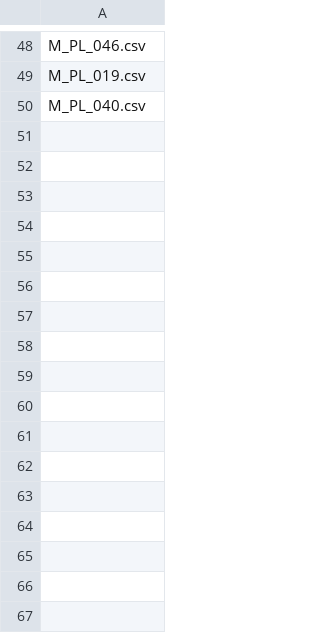
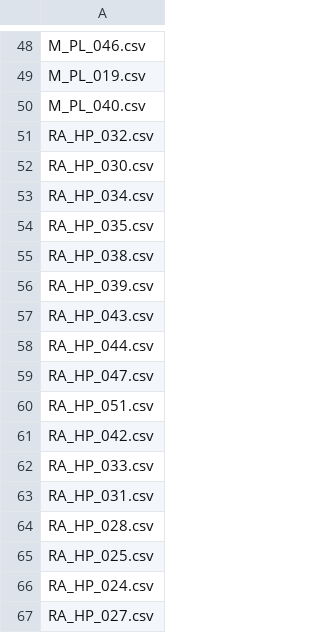
Before and after one commit to jgalgarra/bipartgraph, a CSV file: conf/datossafefiles.csv, drawn as a sheet; only a part is shown, gaps mark what is left out; the diff names each change by its address in the sheet, - before the commit and + after, or states it on an @@ line.

```diff
--- a/conf/datossafefiles.csv
+++ b/conf/datossafefiles.csv
+row 51: RA_HP_032.csv
+row 52: RA_HP_030.csv
+row 53: RA_HP_034.csv
+row 54: RA_HP_035.csv
+row 55: RA_HP_038.csv
+row 56: RA_HP_039.csv
+row 57: RA_HP_043.csv
+row 58: RA_HP_044.csv
+row 59: RA_HP_047.csv
+row 60: RA_HP_051.csv
+row 61: RA_HP_042.csv
+row 62: RA_HP_033.csv
+row 63: RA_HP_031.csv
+row 64: RA_HP_028.csv
+row 65: RA_HP_025.csv
+row 66: RA_HP_024.csv
+row 67: RA_HP_027.csv
```
Also changed, not shown: conf/labelcolors.csv, resources/strings.csv, 4 other files.
